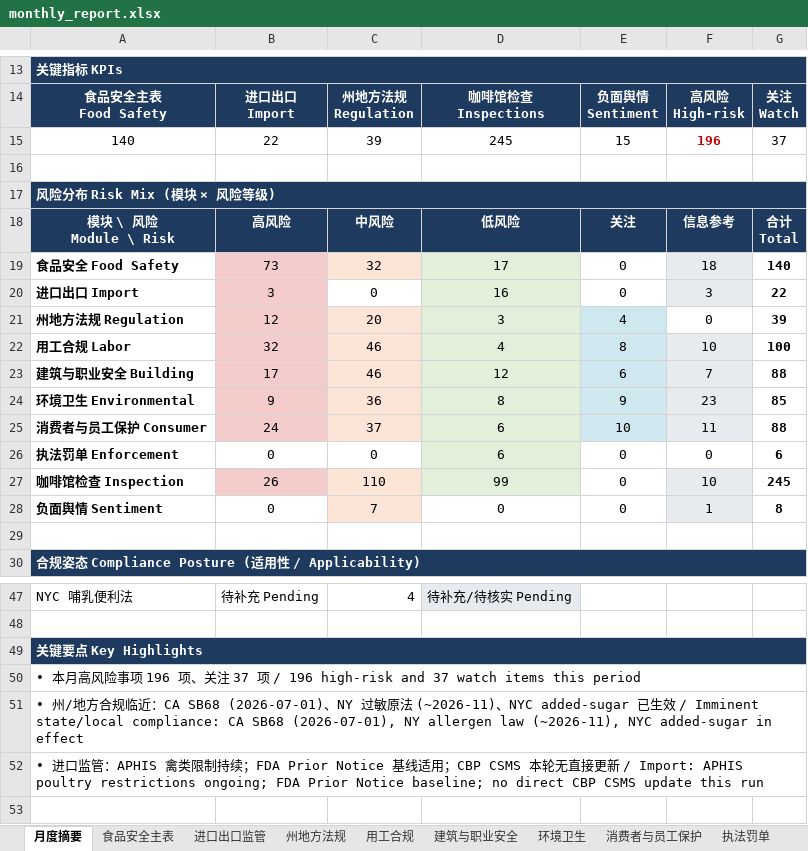
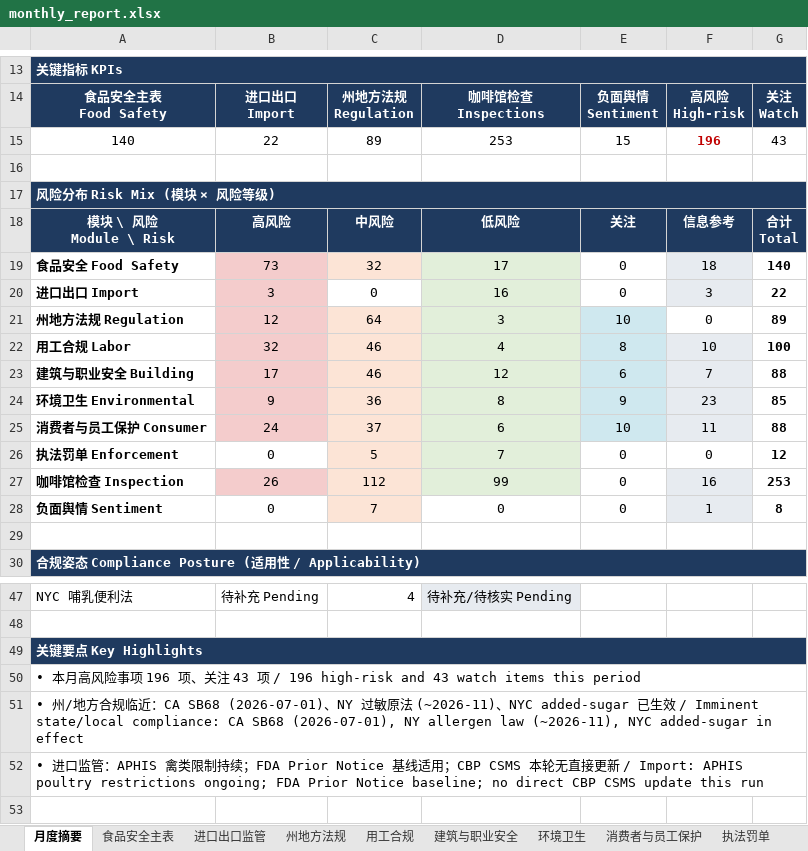
Before and after one commit to xiangyuzeng/qa_dashboard, an Excel workbook: public/exports/monthly_report.xlsx, sheet 月度摘要, drawn as a sheet; only a part is shown, gaps mark what is left out; values as stored, in another font and other column widths than the file's, no borders; the diff names each change by its address in the sheet, - before the commit and + after, or states it on an @@ line.

```diff
--- a/public/exports/monthly_report.xlsx (sheet 月度摘要)
+++ b/public/exports/monthly_report.xlsx (sheet 月度摘要)
-C15: 39
+C15: 89
-D15: 245
+D15: 253
-G15: 37
+G15: 43
-C21: 20
+C21: 64
-E21: 4
+E21: 10
-G21: 39
+G21: 89
-C26: 0
+C26: 5
-C26 fill: none
+C26 fill: #FCE4D6
-D26: 6
+D26: 7
-G26: 6
+G26: 12
-C27: 110
+C27: 112
-F27: 10
+F27: 16
-G27: 245
+G27: 253
-A50: …注 37 项 / 196 high-risk and 37 watch items…
+A50: …注 43 项 / 196 high-risk and 43 watch items…
```
Also changed, not shown: sheet 州地方法规, sheet 咖啡馆检查, sheet 执法罚单, sheet 数据源日志, 11 other files.
